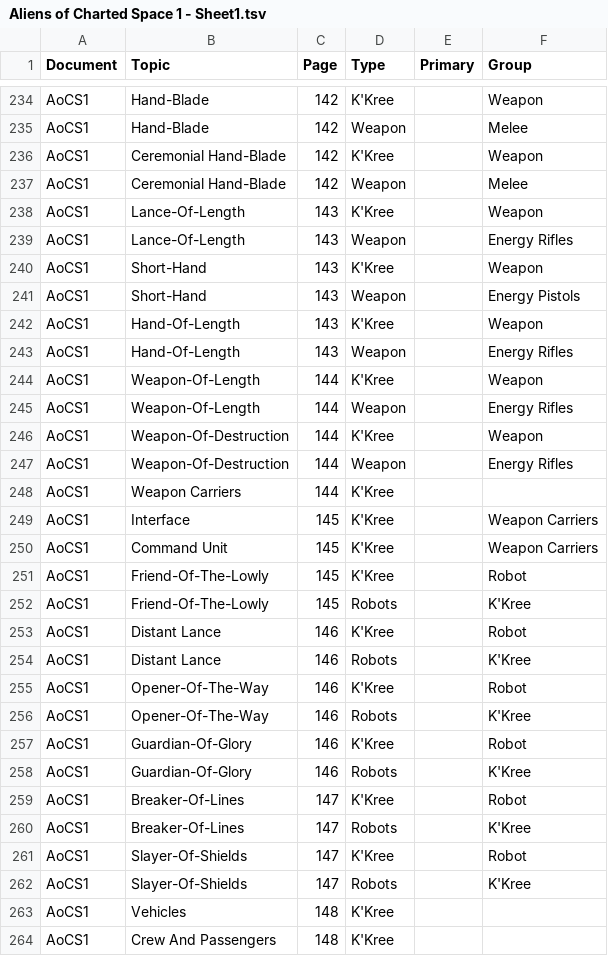
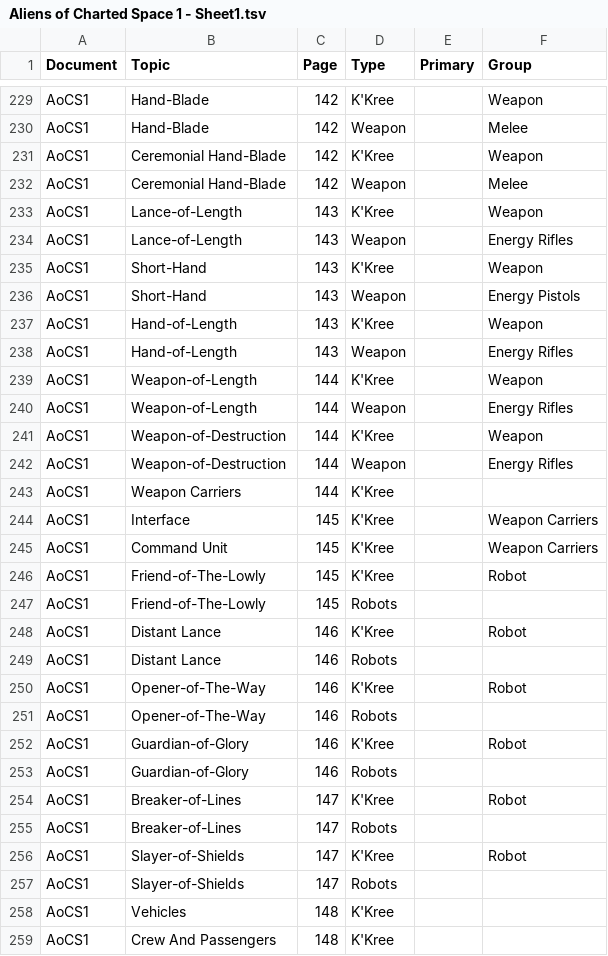
Before and after one commit to swdevlin/mongoose-index-builder, a TSV file: sources/Mongoose2/Setting/Aliens of Charted Space 1 - Sheet1.tsv, drawn as a sheet; only a part is shown, gaps mark what is left out; the diff covers the shown part only.

```diff
--- a/sources/Mongoose2/Setting/Aliens of Charted Space 1 - Sheet1.tsv
+++ b/sources/Mongoose2/Setting/Aliens of Charted Space 1 - Sheet1.tsv
@@ -237,12 +232,12 @@ AoCS1	Ceremonial Hand-Blade	142	K'Kree		Weapon
 AoCS1	Ceremonial Hand-Blade	142	Weapon		Melee
-AoCS1	Lance-Of-Length	143	K'Kree		Weapon
-AoCS1	Lance-Of-Length	143	Weapon		Energy Rifles
+AoCS1	Lance-of-Length	143	K'Kree		Weapon
+AoCS1	Lance-of-Length	143	Weapon		Energy Rifles
 AoCS1	Short-Hand	143	K'Kree		Weapon
 AoCS1	Short-Hand	143	Weapon		Energy Pistols
-AoCS1	Hand-Of-Length	143	K'Kree		Weapon
-AoCS1	Hand-Of-Length	143	Weapon		Energy Rifles
-AoCS1	Weapon-Of-Length	144	K'Kree		Weapon
-AoCS1	Weapon-Of-Length	144	Weapon		Energy Rifles
-AoCS1	Weapon-Of-Destruction	144	K'Kree		Weapon
-AoCS1	Weapon-Of-Destruction	144	Weapon		Energy Rifles
+AoCS1	Hand-of-Length	143	K'Kree		Weapon
+AoCS1	Hand-of-Length	143	Weapon		Energy Rifles
+AoCS1	Weapon-of-Length	144	K'Kree		Weapon
+AoCS1	Weapon-of-Length	144	Weapon		Energy Rifles
+AoCS1	Weapon-of-Destruction	144	K'Kree		Weapon
+AoCS1	Weapon-of-Destruction	144	Weapon		Energy Rifles
 AoCS1	Weapon Carriers	144	K'Kree		
@@ -250,14 +245,14 @@ AoCS1	Interface	145	K'Kree		Weapon Carriers
 AoCS1	Command Unit	145	K'Kree		Weapon Carriers
-AoCS1	Friend-Of-The-Lowly	145	K'Kree		Robot
-AoCS1	Friend-Of-The-Lowly	145	Robots		K'Kree
+AoCS1	Friend-of-The-Lowly	145	K'Kree		Robot
+AoCS1	Friend-of-The-Lowly	145	Robots		
 AoCS1	Distant Lance	146	K'Kree		Robot
-AoCS1	Distant Lance	146	Robots		K'Kree
-AoCS1	Opener-Of-The-Way	146	K'Kree		Robot
-AoCS1	Opener-Of-The-Way	146	Robots		K'Kree
-AoCS1	Guardian-Of-Glory	146	K'Kree		Robot
-AoCS1	Guardian-Of-Glory	146	Robots		K'Kree
-AoCS1	Breaker-Of-Lines	147	K'Kree		Robot
-AoCS1	Breaker-Of-Lines	147	Robots		K'Kree
-AoCS1	Slayer-Of-Shields	147	K'Kree		Robot
-AoCS1	Slayer-Of-Shields	147	Robots		K'Kree
+AoCS1	Distant Lance	146	Robots		
+AoCS1	Opener-of-The-Way	146	K'Kree		Robot
+AoCS1	Opener-of-The-Way	146	Robots		
+AoCS1	Guardian-of-Glory	146	K'Kree		Robot
+AoCS1	Guardian-of-Glory	146	Robots		
+AoCS1	Breaker-of-Lines	147	K'Kree		Robot
+AoCS1	Breaker-of-Lines	147	Robots		
+AoCS1	Slayer-of-Shields	147	K'Kree		Robot
+AoCS1	Slayer-of-Shields	147	Robots		
 AoCS1	Vehicles	148	K'Kree		
```
Also changed, not shown: 4 added rows, 5 removed rows and 72 edited cells elsewhere in this file, sources/Mongoose2/Setting/Behind The Claw - Sheet1.tsv, sources/Mongoose2/adventures/Pirates of Drinax/Drinax Companion - Sheet1.tsv, 18 other files.
